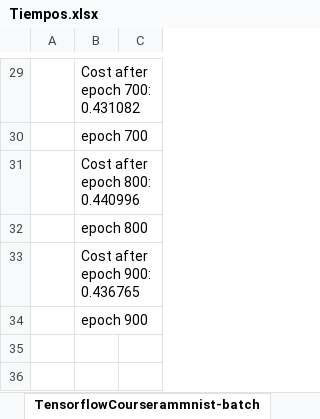
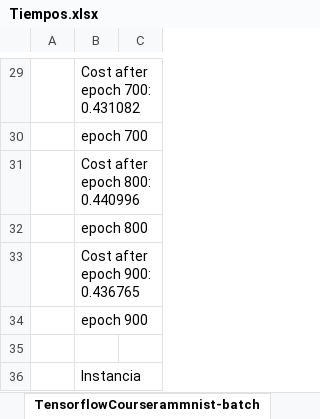
Before and after one commit to dmontjoy/kaggle_one, an Excel workbook: Tiempos.xlsx, sheet TensorflowCourserammnist-batch, drawn as a sheet; only a part is shown, gaps mark what is left out; values as stored, in another font and other column widths than the file's, no borders; the diff names each change by its address in the sheet, - before the commit and + after, or states it on an @@ line.

```diff
--- a/Tiempos.xlsx (sheet TensorflowCourserammnist-batch)
+++ b/Tiempos.xlsx (sheet TensorflowCourserammnist-batch)
+row 35: (empty)
+row 36:  | Instancia
```
Also changed, not shown: sheet TensorflowCourserammnistAWS, 14 other files.
